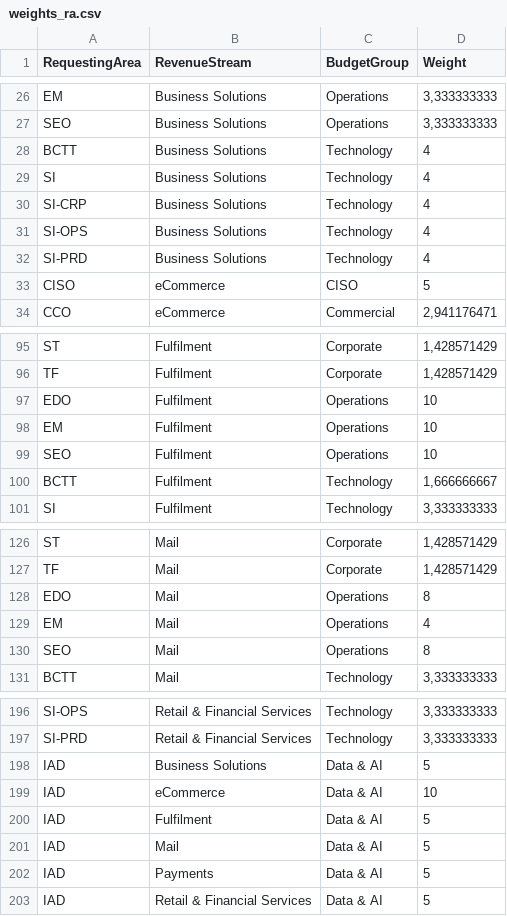
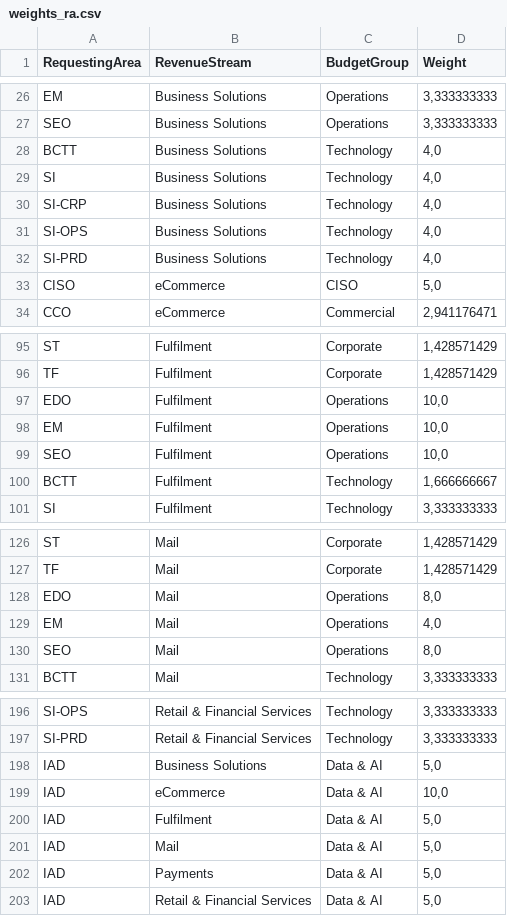
Before and after one commit to saraivrp/tom_demand, a CSV file: data/input/weights_ra.csv, drawn as a sheet; only a part is shown, gaps mark what is left out; the diff covers the shown part only.

```diff
--- a/data/input/weights_ra.csv
+++ b/data/input/weights_ra.csv
@@ -27,8 +27,8 @@ EM;Business Solutions;Operations;3,333333333
 SEO;Business Solutions;Operations;3,333333333
-BCTT;Business Solutions;Technology;4
-SI;Business Solutions;Technology;4
-SI-CRP;Business Solutions;Technology;4
-SI-OPS;Business Solutions;Technology;4
-SI-PRD;Business Solutions;Technology;4
-CISO;eCommerce;CISO;5
+BCTT;Business Solutions;Technology;4,0
+SI;Business Solutions;Technology;4,0
+SI-CRP;Business Solutions;Technology;4,0
+SI-OPS;Business Solutions;Technology;4,0
+SI-PRD;Business Solutions;Technology;4,0
+CISO;eCommerce;CISO;5,0
 CCO;eCommerce;Commercial;2,941176471
@@ -96,5 +96,5 @@ ST;Fulfilment;Corporate;1,428571429
 TF;Fulfilment;Corporate;1,428571429
-EDO;Fulfilment;Operations;10
-EM;Fulfilment;Operations;10
-SEO;Fulfilment;Operations;10
+EDO;Fulfilment;Operations;10,0
+EM;Fulfilment;Operations;10,0
+SEO;Fulfilment;Operations;10,0
 BCTT;Fulfilment;Technology;1,666666667
@@ -127,5 +127,5 @@ ST;Mail;Corporate;1,428571429
 TF;Mail;Corporate;1,428571429
-EDO;Mail;Operations;8
-EM;Mail;Operations;4
-SEO;Mail;Operations;8
+EDO;Mail;Operations;8,0
+EM;Mail;Operations;4,0
+SEO;Mail;Operations;8,0
 BCTT;Mail;Technology;3,333333333
@@ -197,7 +197,7 @@ SI-OPS;Retail & Financial Services;Technology;3,333333333
 SI-PRD;Retail & Financial Services;Technology;3,333333333
-IAD;Business Solutions;Data & AI;5
-IAD;eCommerce;Data & AI;10
-IAD;Fulfilment;Data & AI;5
-IAD;Mail;Data & AI;5
-IAD;Payments;Data & AI;5
-IAD;Retail & Financial Services;Data & AI;5
+IAD;Business Solutions;Data & AI;5,0
+IAD;eCommerce;Data & AI;10,0
+IAD;Fulfilment;Data & AI;5,0
+IAD;Mail;Data & AI;5,0
+IAD;Payments;Data & AI;5,0
+IAD;Retail & Financial Services;Data & AI;5,0
```
Also changed, not shown: 23 edited cells elsewhere in this file, 56 other files.
